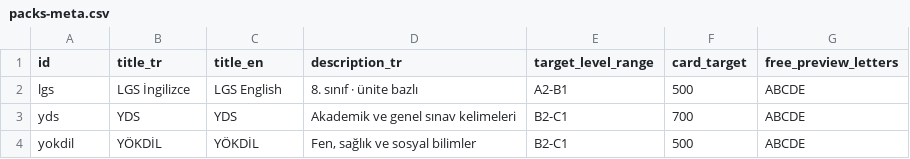
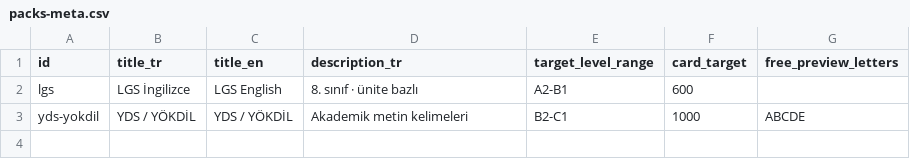
Before and after one commit to talhabayhn/lexi, a CSV file: content/exam-packs/packs-meta.csv, drawn as a sheet.

Commit message:
content(exams): make LGS free and merge YDS and YÖKDİL into one pack
Owner decisions: lgs is_pro=0 (design shows no PRO badge); yds and yokdil
become the single Pro pack yds-yokdil (one design row) with free preview
letters ABCDE. Shared cards appear once (first unit wins); 990 cards, no
duplicate answers, >= 15 per letter. Pack-only cards are tagged
exam:yds-yokdil. TEAM stays out; base cards untouched.

```diff
--- a/content/exam-packs/packs-meta.csv
+++ b/content/exam-packs/packs-meta.csv
@@ -1,4 +1,3 @@
 id,title_tr,title_en,description_tr,target_level_range,card_target,free_preview_letters
-lgs,LGS İngilizce,LGS English,8. sınıf · ünite bazlı,A2-B1,500,ABCDE
-yds,YDS,YDS,Akademik ve genel sınav kelimeleri,B2-C1,700,ABCDE
-yokdil,YÖKDİL,YÖKDİL,"Fen, sağlık ve sosyal bilimler",B2-C1,500,ABCDE
+lgs,LGS İngilizce,LGS English,8. sınıf · ünite bazlı,A2-B1,600,
+yds-yokdil,YDS / YÖKDİL,YDS / YÖKDİL,Akademik metin kelimeleri,B2-C1,1000,ABCDE
```
Also changed, not shown: content/exam-packs/cards/B1/lgs.csv, 16 other files.
